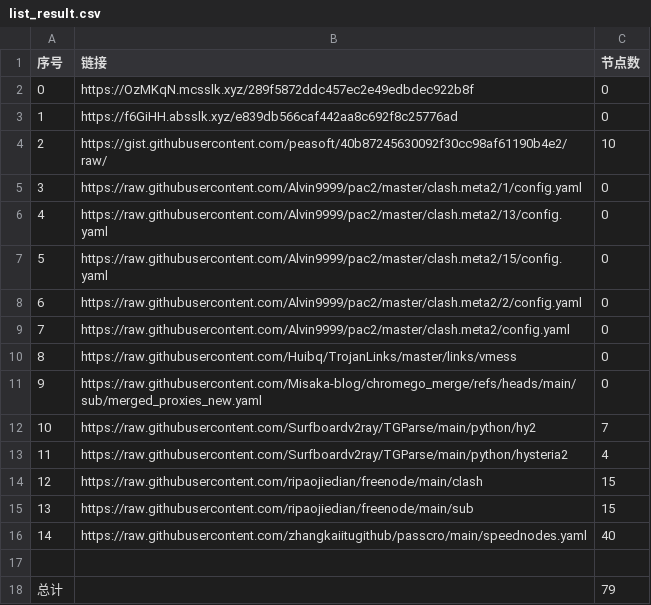
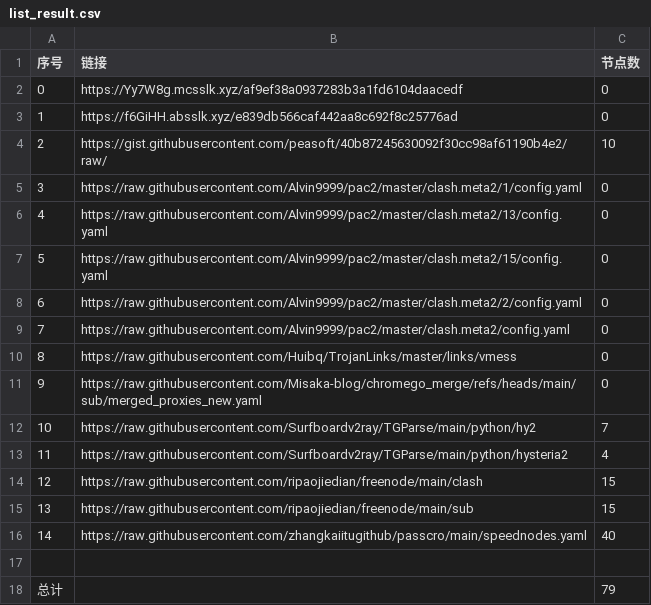
Before and after one commit to this-ooo/nmw, a CSV file: list_result.csv, drawn as a sheet.

```diff
--- a/list_result.csv
+++ b/list_result.csv
@@ -1,3 +1,3 @@
 序号,链接,节点数
-0,https://OzMKqN.mcsslk.xyz/289f5872ddc457ec2e49edbdec922b8f,0
+0,https://Yy7W8g.mcsslk.xyz/af9ef38a0937283b3a1fd6104daacedf,0
 1,https://f6GiHH.absslk.xyz/e839db566caf442aa8c692f8c25776ad,0
```
Also changed, not shown: 3 other files.
